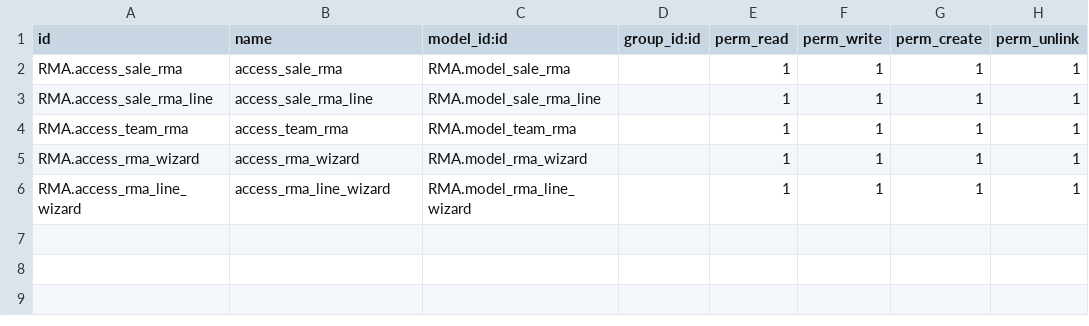
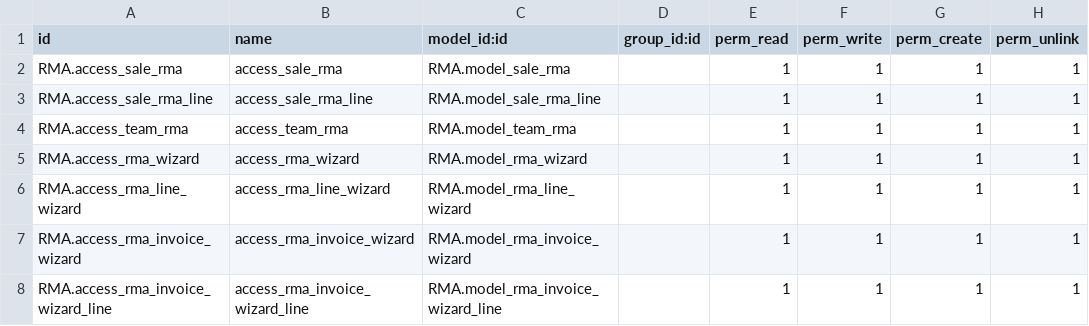
Before and after one commit to Archi1509/Odoo-Training, a CSV file: RMA/security/ir.model.access.csv, drawn as a sheet; the diff names each change by its address in the sheet, - before the commit and + after, or states it on an @@ line.

```diff
--- a/RMA/security/ir.model.access.csv
+++ b/RMA/security/ir.model.access.csv
+row 7: RMA.access_rma_invoice_wizard | access_rma_invoice_wizard | RMA.model_rma_invoice_wizard |  | 1 | 1 | 1 | 1
+row 8: RMA.access_rma_invoice_wizard_line | access_rma_invoice_wizard_line | RMA.model_rma_invoice_wizard_line |  | 1 | 1 | 1 | 1
```
Also changed, not shown: 13 other files.
